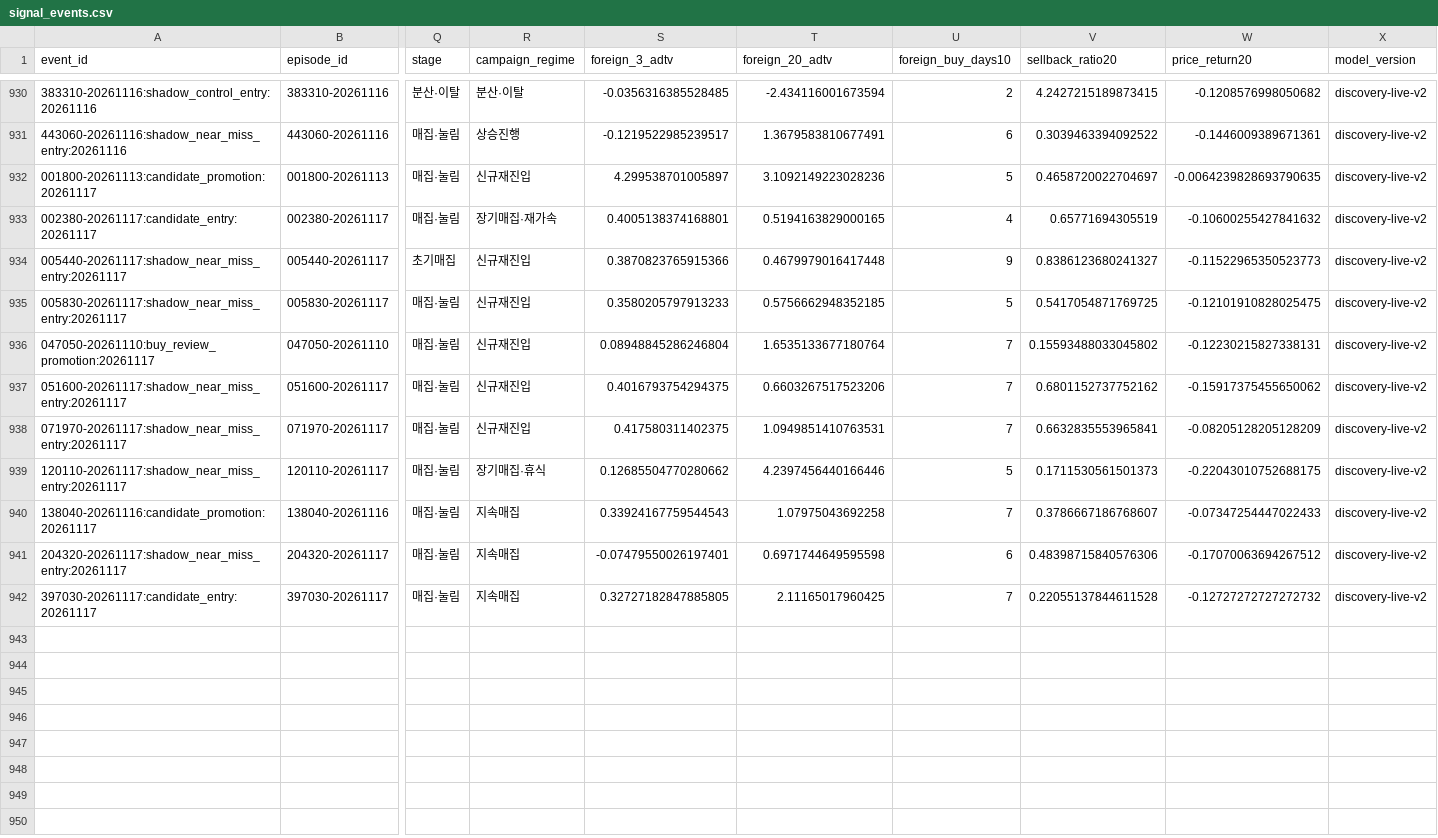
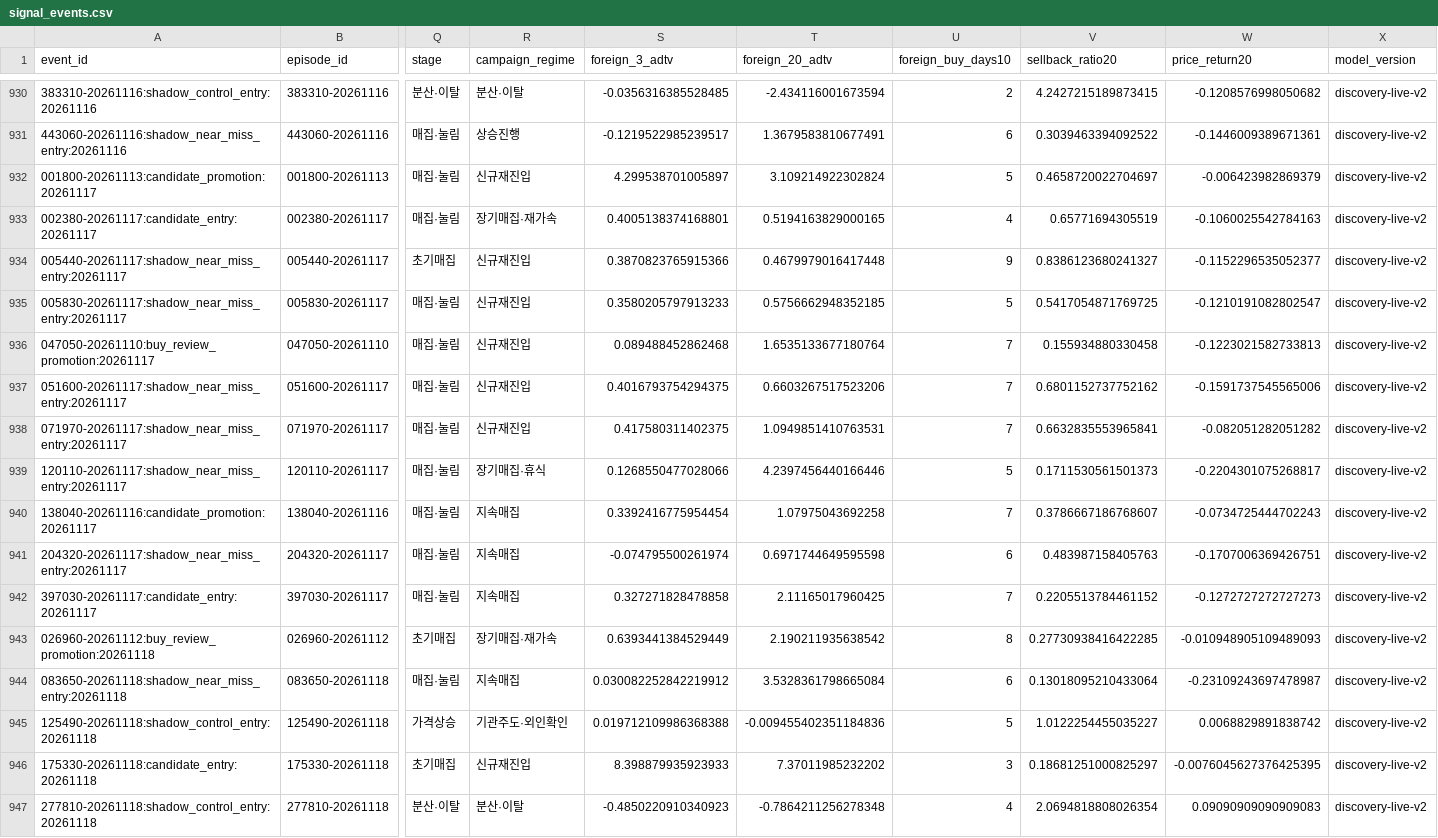
Before and after one commit to LEOSONG727/kis-foreign-flow-report, a CSV file: data/signal_events.csv, drawn as a sheet; only a part is shown, gaps mark what is left out; rows hold the shown columns only; the diff names each change by its address in the sheet, - before the commit and + after, or states it on an @@ line.

```diff
--- a/data/signal_events.csv
+++ b/data/signal_events.csv
-T932 (foreign_20_adtv): 3.1092149223028236
+T932 (foreign_20_adtv): 3.109214922302824
-W932 (price_return20): -0.0064239828693790635
+W932 (price_return20): -0.006423982869379
-W933 (price_return20): -0.10600255427841632
+W933 (price_return20): -0.1060025542784163
-W934 (price_return20): -0.11522965350523773
+W934 (price_return20): -0.1152296535052377
-W935 (price_return20): -0.12101910828025475
+W935 (price_return20): -0.1210191082802547
-S936 (foreign_3_adtv): 0.08948845286246804
+S936 (foreign_3_adtv): 0.089488452862468
-V936 (sellback_ratio20): 0.15593488033045802
+V936 (sellback_ratio20): 0.155934880330458
-W936 (price_return20): -0.12230215827338131
+W936 (price_return20): -0.1223021582733813
-W937 (price_return20): -0.15917375455650062
+W937 (price_return20): -0.1591737545565006
-W938 (price_return20): -0.08205128205128209
+W938 (price_return20): -0.082051282051282
-S939 (foreign_3_adtv): 0.12685504770280662
+S939 (foreign_3_adtv): 0.1268550477028066
-W939 (price_return20): -0.22043010752688175
+W939 (price_return20): -0.2204301075268817
-S940 (foreign_3_adtv): 0.33924167759544543
+S940 (foreign_3_adtv): 0.3392416775954454
-W940 (price_return20): -0.07347254447022433
+W940 (price_return20): -0.0734725444702243
-S941 (foreign_3_adtv): -0.07479550026197401
+S941 (foreign_3_adtv): -0.074795500261974
-V941 (sellback_ratio20): 0.48398715840576306
+V941 (sellback_ratio20): 0.483987158405763
-W941 (price_return20): -0.17070063694267512
+W941 (price_return20): -0.1707006369426751
-S942 (foreign_3_adtv): 0.32727182847885805
+S942 (foreign_3_adtv): 0.327271828478858
-V942 (sellback_ratio20): 0.22055137844611528
+V942 (sellback_ratio20): 0.2205513784461152
-W942 (price_return20): -0.12727272727272732
+W942 (price_return20): -0.1272727272727273
+row 943: 026960-20261112:buy_review_promotion:20261118 | 026960-20261112 | 초기매집 | 장기매집·재가속 | 0.6393441384529449 | 2.190211935638542 | 8 | 0.27730938416422285 | -0.010948905109489093 | discovery-live-v2
+row 944: 083650-20261118:shadow_near_miss_entry:20261118 | 083650-20261118 | 매집·눌림 | 지속매집 | 0.030082252842219912 | 3.5328361798665084 | 6 | 0.13018095210433064 | -0.23109243697478987 | discovery-live-v2
+row 945: 125490-20261118:shadow_control_entry:20261118 | 125490-20261118 | 가격상승 | 기관주도·외인확인 | 0.019712109986368388 | -0.009455402351184836 | 5 | 1.0122254455035227 | 0.0068829891838742 | discovery-live-v2
+row 946: 175330-20261118:candidate_entry:20261118 | 175330-20261118 | 초기매집 | 신규재진입 | 8.398879935923933 | 7.37011985232202 | 3 | 0.18681251000825297 | -0.0076045627376425395 | discovery-live-v2
+row 947: 277810-20261118:shadow_control_entry:20261118 | 277810-20261118 | 분산·이탈 | 분산·이탈 | -0.4850220910340923 | -0.7864211256278348 | 4 | 2.0694818808026354 | 0.09090909090909083 | discovery-live-v2
```
Also changed, not shown: data/holdings.csv, data/jev_event_live.csv, 25 other files.
